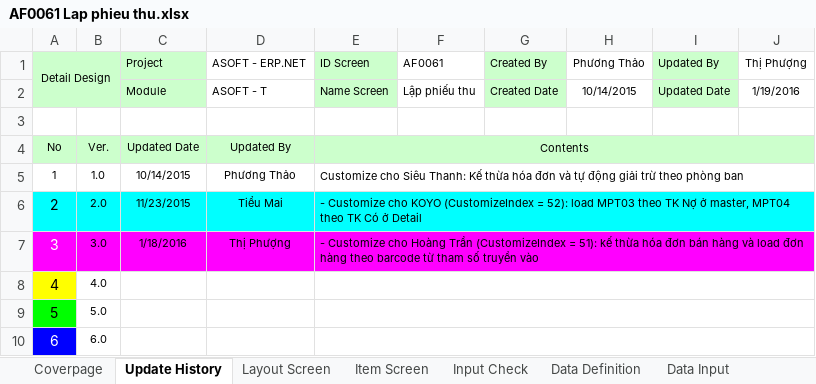
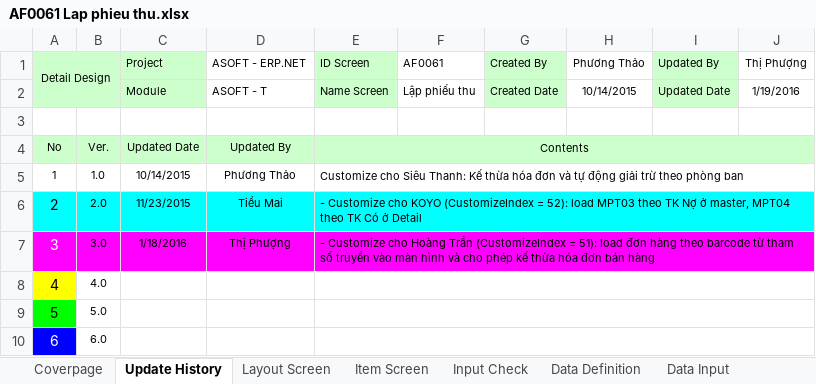
Before and after one commit to ASOFT-Solution/asoft-test-svn, an Excel workbook: 2015/201512/10_DOCUMENT/13_DETAIL_DESIGN/Lap phieu thu/AF0061 Lap phieu thu.xlsx, sheet Update History, drawn as a sheet; only a part is shown; values as stored, in another font and other column widths than the file's, no borders; the diff names each change by its address in the sheet, - before the commit and + after, or states it on an @@ line.

Commit message:
chỉnh sửa nội dung theo yêu cầu

```diff
--- a/2015/201512/10_DOCUMENT/13_DETAIL_DESIGN/Lap phieu thu/AF0061 Lap phieu thu.xlsx (sheet Update History)
+++ b/2015/201512/10_DOCUMENT/13_DETAIL_DESIGN/Lap phieu thu/AF0061 Lap phieu thu.xlsx (sheet Update History)
-E7 (ID Screen): …= 51): kế thừa hóa đơn bán hàng và load đơn hàng theo barcode từ tham số truyền vào
+E7 (ID Screen): …= 51): load đơn hàng theo barcode từ tham số truyền vào màn hình và cho phép kế thừa hóa đơn bán hàng
```
Also changed, not shown: sheet Data Input, sheet Form Func Spec.
